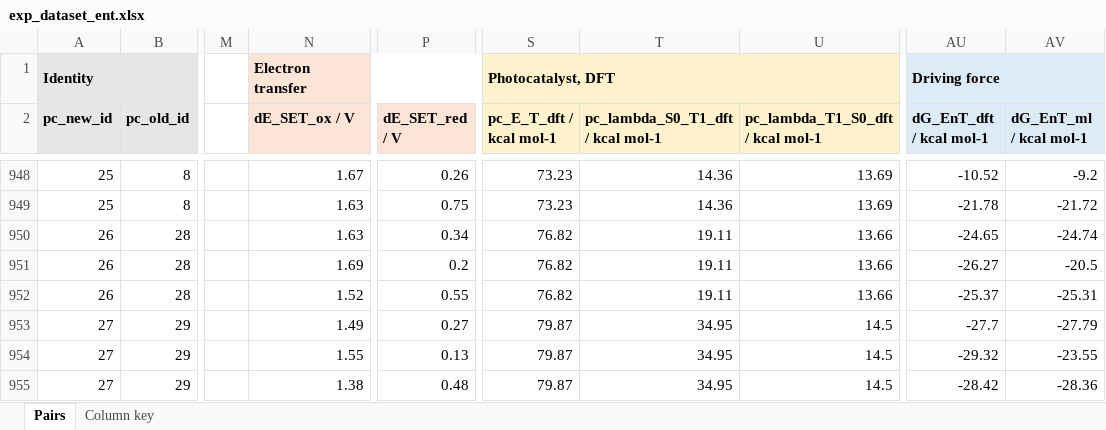
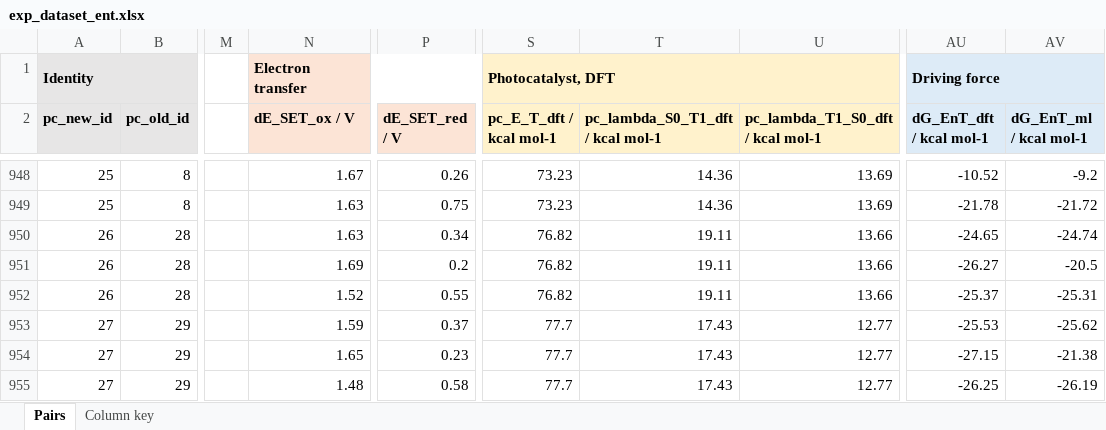
Before and after one commit to niklashoelter/MarcusEnTdecker, an Excel workbook: data/exp_dataset_ent.xlsx, sheet Pairs, drawn as a sheet; only a part is shown, gaps mark what is left out; values as stored, in another font and other column widths than the file's, no borders; the diff names each change by its address in the sheet, - before the commit and + after, or states it on an @@ line.

```diff
--- a/data/exp_dataset_ent.xlsx (sheet Pairs)
+++ b/data/exp_dataset_ent.xlsx (sheet Pairs)
-N953 (dE_SET_ox / V): 1.49
+N953 (dE_SET_ox / V): 1.59
-P953 (dE_SET_red / V): 0.27
+P953 (dE_SET_red / V): 0.37
-S953:S955 (pc_E_T_dft / kcal mol-1): 79.87
+S953:S955 (pc_E_T_dft / kcal mol-1): 77.7
-T953:T955 (pc_lambda_S0_T1_dft / kcal mol-1): 34.95
+T953:T955 (pc_lambda_S0_T1_dft / kcal mol-1): 17.43
-U953:U955 (pc_lambda_T1_S0_dft / kcal mol-1): 14.5
+U953:U955 (pc_lambda_T1_S0_dft / kcal mol-1): 12.77
-AU953 (dG_EnT_dft / kcal mol-1): -27.7
+AU953 (dG_EnT_dft / kcal mol-1): -25.53
-AV953 (dG_EnT_ml / kcal mol-1): -27.79
+AV953 (dG_EnT_ml / kcal mol-1): -25.62
-N954 (dE_SET_ox / V): 1.55
+N954 (dE_SET_ox / V): 1.65
-P954 (dE_SET_red / V): 0.13
+P954 (dE_SET_red / V): 0.23
-AU954 (dG_EnT_dft / kcal mol-1): -29.32
+AU954 (dG_EnT_dft / kcal mol-1): -27.15
-AV954 (dG_EnT_ml / kcal mol-1): -23.55
+AV954 (dG_EnT_ml / kcal mol-1): -21.38
-N955 (dE_SET_ox / V): 1.38
+N955 (dE_SET_ox / V): 1.48
-P955 (dE_SET_red / V): 0.48
+P955 (dE_SET_red / V): 0.58
-AU955 (dG_EnT_dft / kcal mol-1): -28.42
+AU955 (dG_EnT_dft / kcal mol-1): -26.25
-AV955 (dG_EnT_ml / kcal mol-1): -28.36
+AV955 (dG_EnT_ml / kcal mol-1): -26.19
```
Also changed, not shown: data/computational_data_processed/photocatalyst_properties_calc.xlsx, 11 other files.
